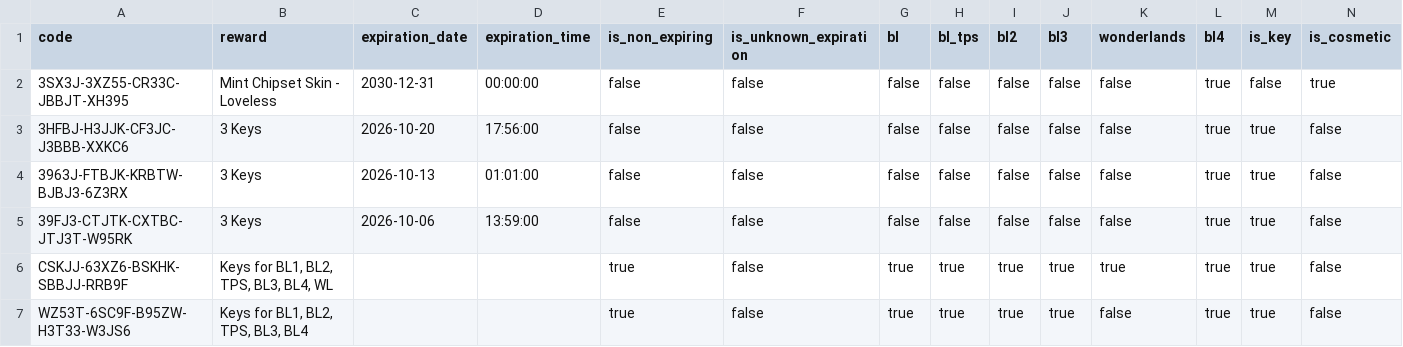
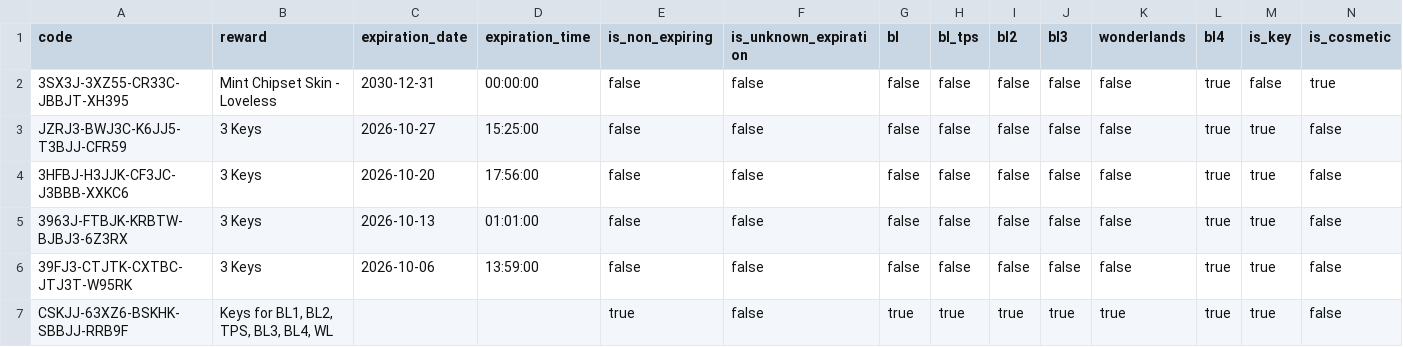
Before and after one commit to bmoler68/BorderlandsSHiFTCodes, a CSV file: appdata/BL_SHIFT_CODES.csv, drawn as a sheet; only a part is shown; the shorter side is filled out with more unchanged rows; rows hold the shown columns only; the diff names each change by its address in the sheet, - before the commit and + after, or states it on an @@ line.

```diff
--- a/appdata/BL_SHIFT_CODES.csv
+++ b/appdata/BL_SHIFT_CODES.csv
+row 3: JZRJ3-BWJ3C-K6JJ5-T3BJJ-CFR59 | 3 Keys | 2026-10-27 | 15:25:00 | false | false | false | false | false | false | false | true | true | false
```
